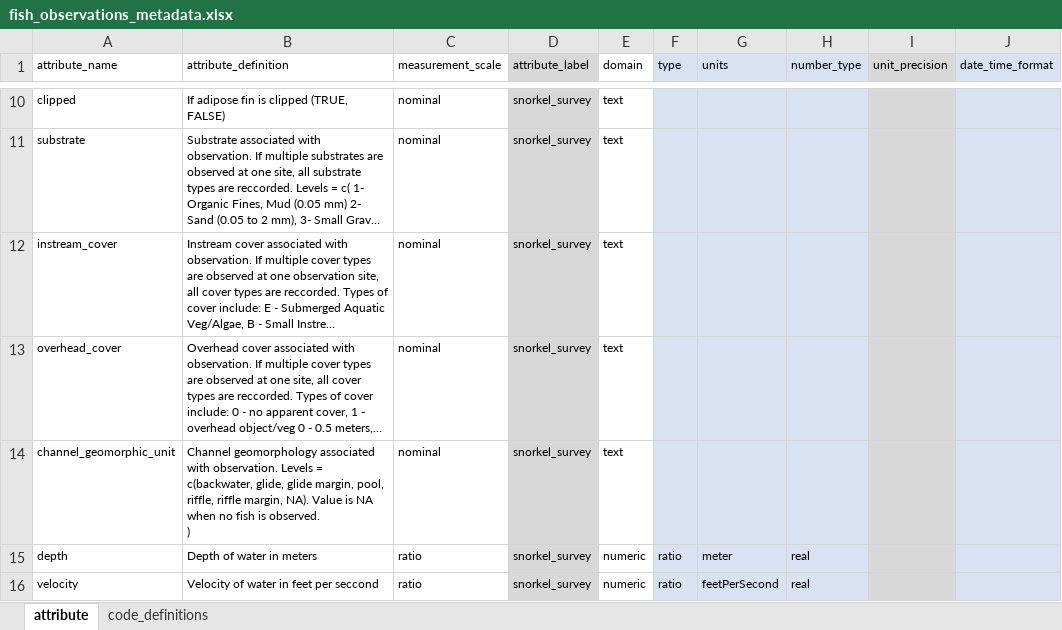
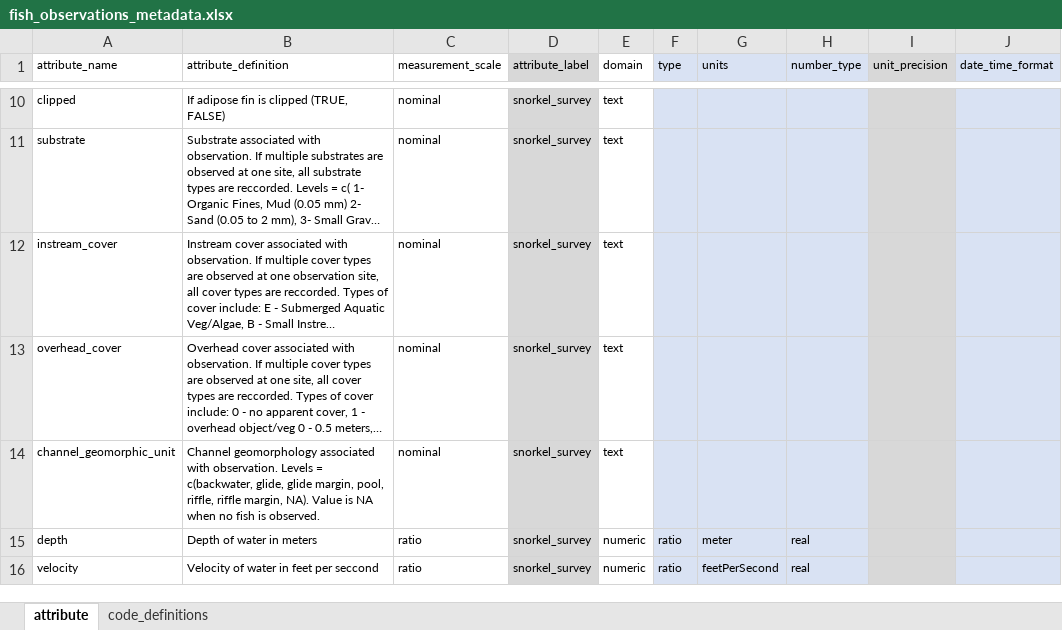
Before and after one commit to FlowWest/edi-feather-snorkel, an Excel workbook: data-raw/metadata/fish_observations_metadata.xlsx, sheet attribute, drawn as a sheet; only a part is shown, gaps mark what is left out; long unchanged cells end in …; values as stored, in another font and other column widths than the file's, no borders; ↵ is a line break in a cell; the diff names each change by its address in the sheet, - before the commit and + after, or states it on an @@ line.

```diff
--- a/data-raw/metadata/fish_observations_metadata.xlsx (sheet attribute)
+++ b/data-raw/metadata/fish_observations_metadata.xlsx (sheet attribute)
-B14 (attribute_definition): …is observed. ↵ )
+B14 (attribute_definition): …is observed.
```
Also changed, not shown: data-raw/metadata/feather_ongoing_snorkel_metadata.xlsx, data-raw/metadata/survey_characteristics_metadata.xlsx.
